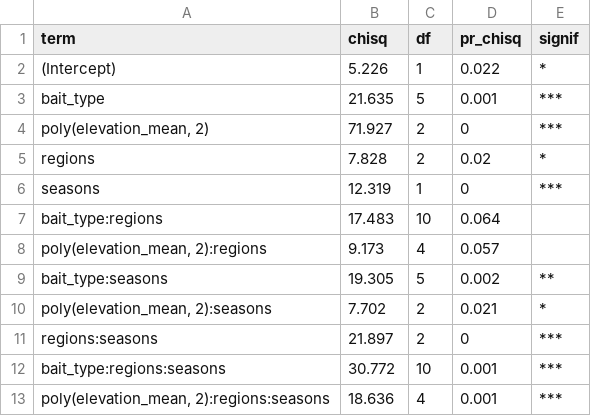
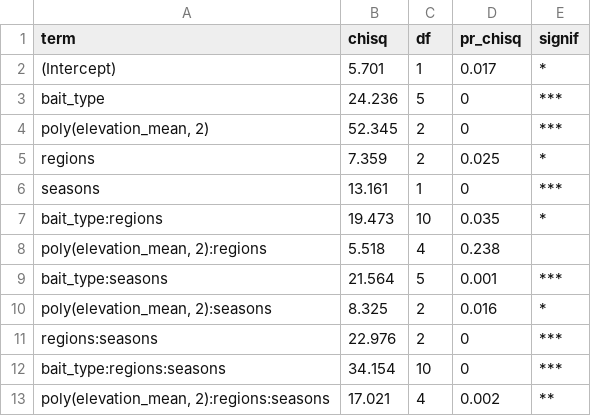
Before and after one commit to OndrejMottl/Ant_Nutrient_use, a CSV file: Outputs/table_bait_occupancy_params.csv, drawn as a sheet.

```diff
--- a/Outputs/table_bait_occupancy_params.csv
+++ b/Outputs/table_bait_occupancy_params.csv
@@ -1,13 +1,13 @@
 term,chisq,df,pr_chisq,signif
-(Intercept),5.226,1,0.022,*
-bait_type,21.635,5,0.001,***
-"poly(elevation_mean, 2)",71.927,2,0,***
-regions,7.828,2,0.02,*
-seasons,12.319,1,0,***
-bait_type:regions,17.483,10,0.064,
-"poly(elevation_mean, 2):regions",9.173,4,0.057,
-bait_type:seasons,19.305,5,0.002,**
-"poly(elevation_mean, 2):seasons",7.702,2,0.021,*
-regions:seasons,21.897,2,0,***
-bait_type:regions:seasons,30.772,10,0.001,***
-"poly(elevation_mean, 2):regions:seasons",18.636,4,0.001,***
+(Intercept),5.701,1,0.017,*
+bait_type,24.236,5,0,***
+"poly(elevation_mean, 2)",52.345,2,0,***
+regions,7.359,2,0.025,*
+seasons,13.161,1,0,***
+bait_type:regions,19.473,10,0.035,*
+"poly(elevation_mean, 2):regions",5.518,4,0.238,
+bait_type:seasons,21.564,5,0.001,***
+"poly(elevation_mean, 2):seasons",8.325,2,0.016,*
+regions:seasons,22.976,2,0,***
+bait_type:regions:seasons,34.154,10,0,***
+"poly(elevation_mean, 2):regions:seasons",17.021,4,0.002,**
```
Also changed, not shown: Outputs/Table_bait_occupancy_models.csv, 9 other files.
